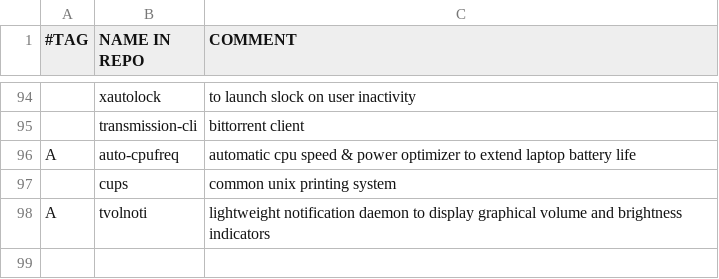
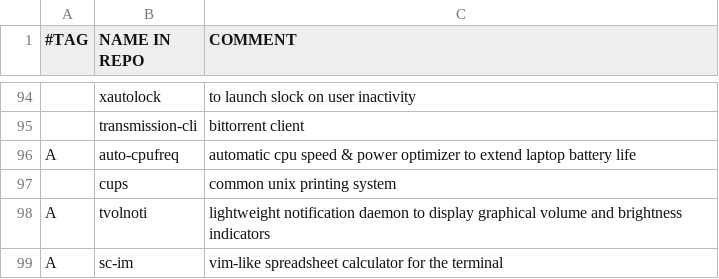
Before and after one commit to laszloszurok/scripts, a CSV file: setup/packagelist.csv, drawn as a sheet; only a part is shown, gaps mark what is left out; the diff names each change by its address in the sheet, - before the commit and + after, or states it on an @@ line.

Commit message:
updated packagelist.csv

```diff
--- a/setup/packagelist.csv
+++ b/setup/packagelist.csv
+row 99: A | sc-im | vim-like spreadsheet calculator for the terminal
```
